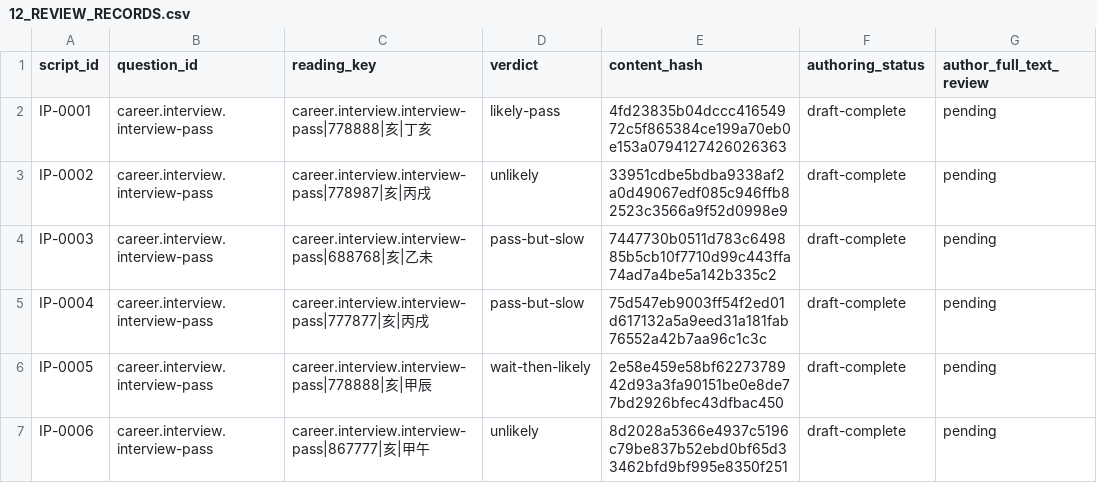
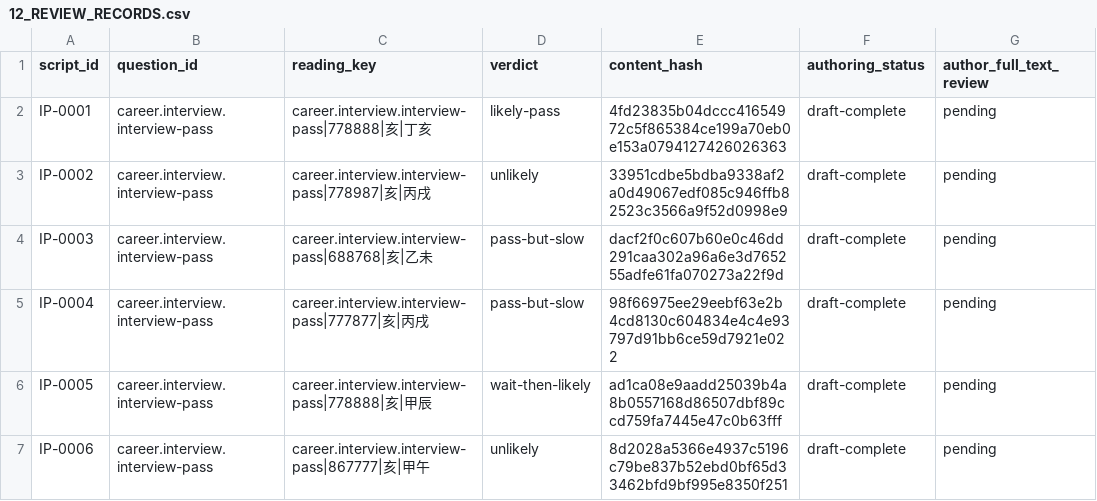
Before and after one commit to turnupmason/Wengua_Liuyao, a CSV file: docs/12_REVIEW_RECORDS.csv, drawn as a sheet; only a part is shown; the diff names each change by its address in the sheet, - before the commit and + after, or states it on an @@ line.

```diff
--- a/docs/12_REVIEW_RECORDS.csv
+++ b/docs/12_REVIEW_RECORDS.csv
-E4 (content_hash): 7447730b0511d783c649885b5cb10f7710d99c443ffa74ad7a4be5a142b335c2
+E4 (content_hash): dacf2f0c607b60e0c46dd291caa302a96a6e3d765255adfe61fa070273a22f9d
-E5 (content_hash): 75d547eb9003ff54f2ed01d617132a5a9eed31a181fab76552a42b7aa96c1c3c
+E5 (content_hash): 98f66975ee29eebf63e2b4cd8130c604834e4c4e93797d91bb6ce59d7921e022
-E6 (content_hash): 2e58e459e58bf6227378942d93a3fa90151be0e8de77bd2926bfec43dfbac450
+E6 (content_hash): ad1ca08e9aadd25039b4a8b0557168d86507dbf89ccd759fa7445e47c0b63fff
```
Also changed, not shown: 19 other files.
